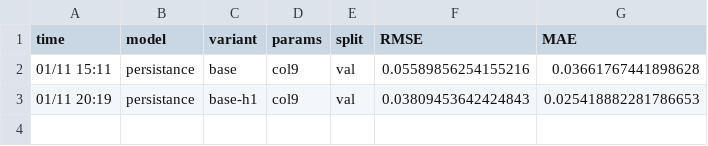
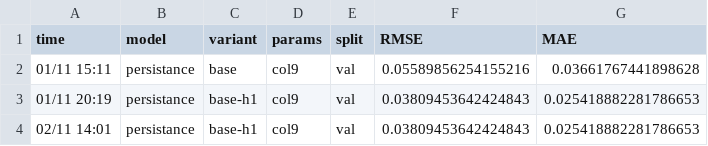
Before and after one commit to jeremierisler/final-project, a CSV file: results/persistance.csv, drawn as a sheet; the diff names each change by its address in the sheet, - before the commit and + after, or states it on an @@ line.

```diff
--- a/results/persistance.csv
+++ b/results/persistance.csv
+row 4: 02/11 14:01 | persistance | base-h1 | col9 | val | 0.03809453642424843 | 0.025418882281786653
```
Also changed, not shown: results/rf.csv, 2 other files.
